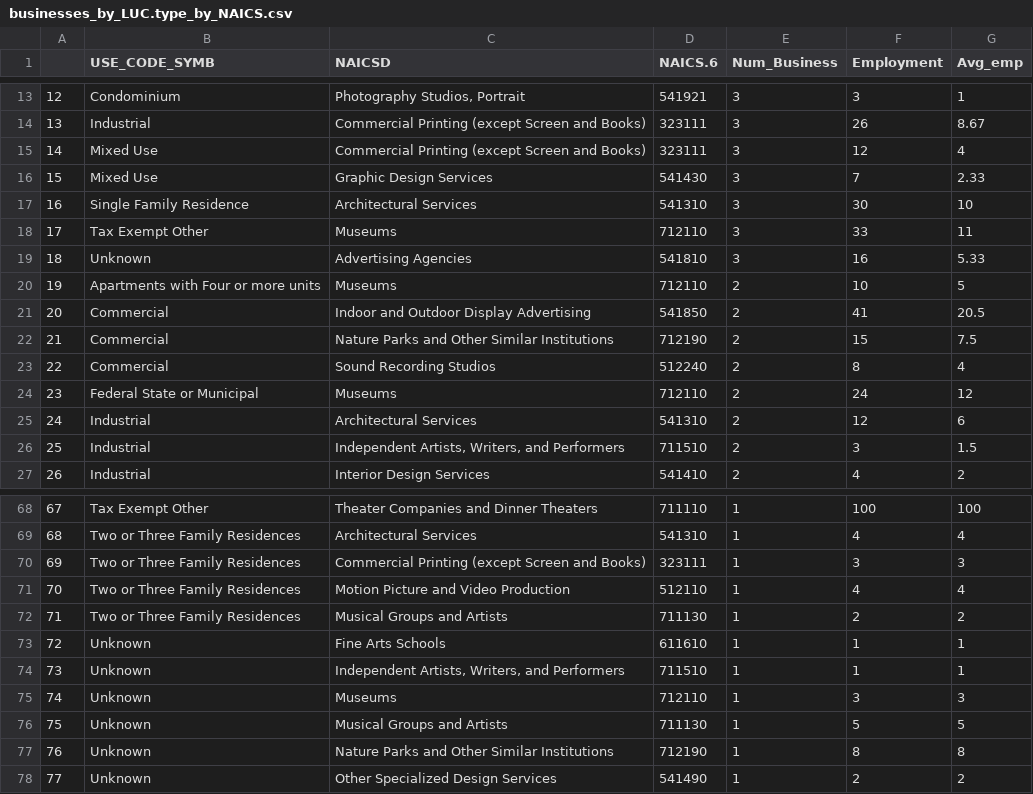
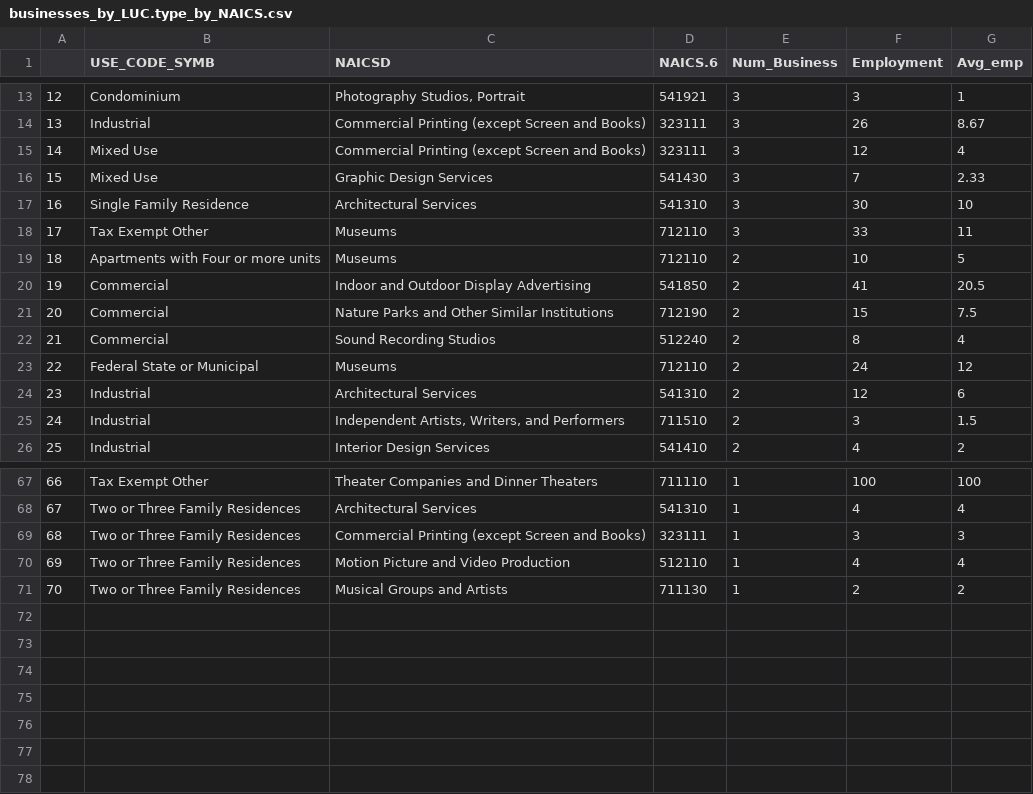
Before and after one commit to MAPC/Arts_Culture, a CSV file: Industrial Landuse x Creative Economy/Data/Outputs/businesses_by_LUC.type_by_NAICS.csv, drawn as a sheet; only a part is shown, gaps mark what is left out; removed rows and columns are numbered as before the commit, all else as after; the diff names each change by its address in the sheet, - before the commit and + after, or states it on an @@ line.

```diff
--- a/Industrial Landuse x Creative Economy/Data/Outputs/businesses_by_LUC.type_by_NAICS.csv
+++ b/Industrial Landuse x Creative Economy/Data/Outputs/businesses_by_LUC.type_by_NAICS.csv
-row 19: 18 | Unknown | Advertising Agencies | 541810 | 3 | 16 | 5.33
@@ column A renumbered between rows 19 and 71 @@
-row 73: 72 | Unknown | Fine Arts Schools | 611610 | 1 | 1 | 1
-row 74: 73 | Unknown | Independent Artists, Writers, and Performers | 711510 | 1 | 1 | 1
-row 75: 74 | Unknown | Museums | 712110 | 1 | 3 | 3
-row 76: 75 | Unknown | Musical Groups and Artists | 711130 | 1 | 5 | 5
-row 77: 76 | Unknown | Nature Parks and Other Similar Institutions | 712190 | 1 | 8 | 8
-row 78: 77 | Unknown | Other Specialized Design Services | 541490 | 1 | 2 | 2
```
Also changed, not shown: Industrial Landuse x Creative Economy/Data/Outputs/businesses_by_LUC.type.csv, 1 other file.
